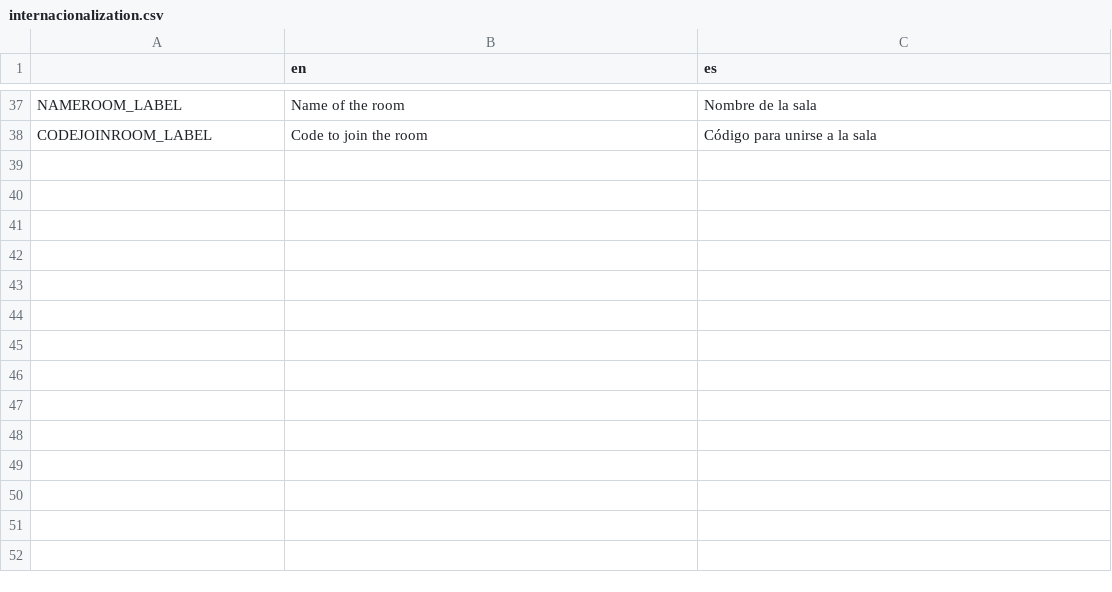
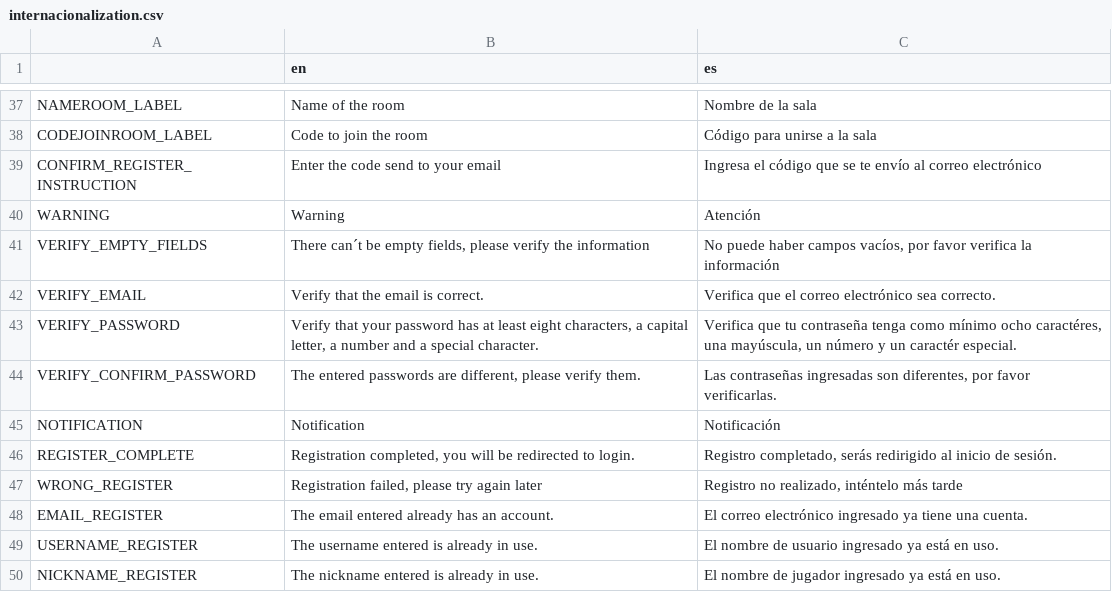
Before and after one commit to JosepHyv/Open-CodeChems, a CSV file: OpenCodeChems.Client/Scenes/Resources/Internacionalization/internacionalization.csv, drawn as a sheet; only a part is shown, gaps mark what is left out; the diff names each change by its address in the sheet, - before the commit and + after, or states it on an @@ line.

Commit message:
update DB and validate register user

```diff
--- a/OpenCodeChems.Client/Scenes/Resources/Internacionalization/internacionalization.csv
+++ b/OpenCodeChems.Client/Scenes/Resources/Internacionalization/internacionalization.csv
+row 39: CONFIRM_REGISTER_INSTRUCTION | Enter the code send to your email | Ingresa el código que se te envío al correo electrónico
+row 40: WARNING | Warning | Atención
+row 41: VERIFY_EMPTY_FIELDS | There can´t be empty fields, please verify the information | No puede haber campos vacíos, por favor verifica la información
+row 42: VERIFY_EMAIL | Verify that the email is correct. | Verifica que el correo electrónico sea correcto.
+row 43: VERIFY_PASSWORD | Verify that your password has at least eight characters, a capital letter, a number and a special character. | Verifica que tu contraseña tenga como mínimo ocho caractéres, una mayúscula, un número y un caractér especial.
+row 44: VERIFY_CONFIRM_PASSWORD | The entered passwords are different, please verify them. | Las contraseñas ingresadas son diferentes, por favor verificarlas.
+row 45: NOTIFICATION | Notification | Notificación
+row 46: REGISTER_COMPLETE | Registration completed, you will be redirected to login. | Registro completado, serás redirigido al inicio de sesión.
+row 47: WRONG_REGISTER | Registration failed, please try again later | Registro no realizado, inténtelo más tarde
+row 48: EMAIL_REGISTER | The email entered already has an account. | El correo electrónico ingresado ya tiene una cuenta.
+row 49: USERNAME_REGISTER | The username entered is already in use. | El nombre de usuario ingresado ya está en uso.
+row 50: NICKNAME_REGISTER | The nickname entered is already in use. | El nombre de jugador ingresado ya está en uso.
```
Also changed, not shown: 11 other files.
